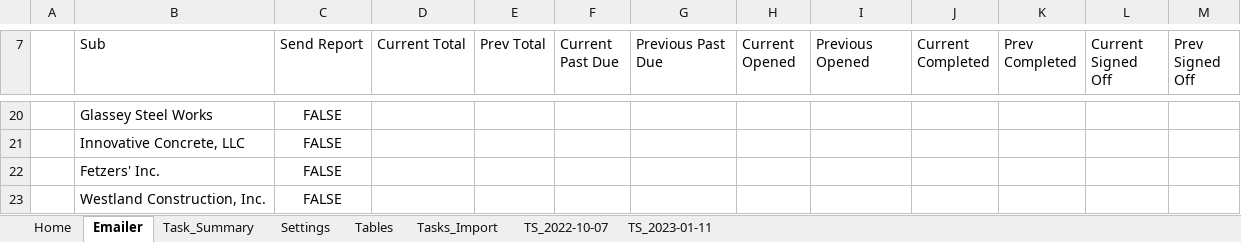
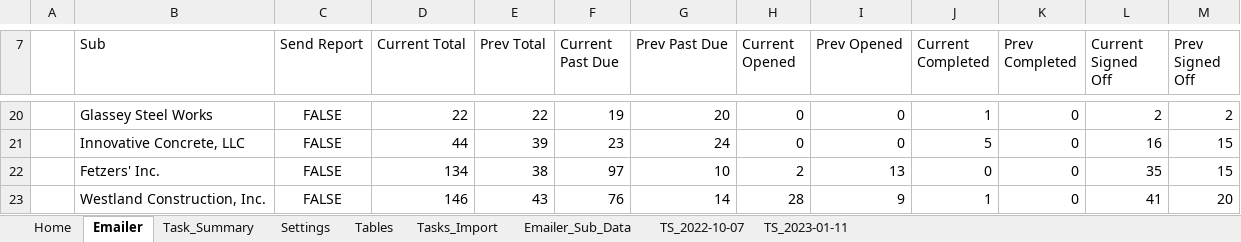
Before and after one commit to CamronWalker/fieldview-task-summary, an Excel workbook: FieldView Task Viewer.xlsm, sheet Emailer, drawn as a sheet; only a part is shown, gaps mark what is left out; values as stored, in another font and other column widths than the file's, no borders; table styles not drawn; the diff covers the shown part only; the diff names each change by its address in the sheet, - before the commit and + after, or states it on an @@ line.

Commit message:
more email data prep

```diff
--- a/FieldView Task Viewer.xlsm (sheet Emailer)
+++ b/FieldView Task Viewer.xlsm (sheet Emailer)
+sheet tab: Emailer_Sub_Data
-G7: Previous Past Due
+G7: Prev Past Due
-I7: Previous Opened
+I7: Prev Opened
-D20 (Current Total): (empty)
+D20 (Current Total): 22
-E20 (Prev Total): (empty)
+E20 (Prev Total): 22
-F20 (Current Past Due): (empty)
+F20 (Current Past Due): 19
-G20 (Prev Past Due): (empty)
+G20 (Prev Past Due): 20
-H20:H21 (Current Opened): (empty)
+H20:H21 (Current Opened): 0
-I20:I21 (Prev Opened): (empty)
+I20:I21 (Prev Opened): 0
-J20 (Current Completed): (empty)
+J20 (Current Completed): 1
-K20:K23 (Prev Completed): (empty)
+K20:K23 (Prev Completed): 0
-L20 (Current Signed Off): (empty)
+L20 (Current Signed Off): 2
-M20 (Prev Signed Off): (empty)
+M20 (Prev Signed Off): 2
-D21 (Current Total): (empty)
+D21 (Current Total): 44
-E21 (Prev Total): (empty)
+E21 (Prev Total): 39
-F21 (Current Past Due): (empty)
+F21 (Current Past Due): 23
-G21 (Prev Past Due): (empty)
+G21 (Prev Past Due): 24
-J21 (Current Completed): (empty)
+J21 (Current Completed): 5
-L21 (Current Signed Off): (empty)
+L21 (Current Signed Off): 16
-M21:M22 (Prev Signed Off): (empty)
+M21:M22 (Prev Signed Off): 15
-D22 (Current Total): (empty)
+D22 (Current Total): 134
-E22 (Prev Total): (empty)
+E22 (Prev Total): 38
-F22 (Current Past Due): (empty)
+F22 (Current Past Due): 97
-G22 (Prev Past Due): (empty)
+G22 (Prev Past Due): 10
-H22 (Current Opened): (empty)
+H22 (Current Opened): 2
-I22 (Prev Opened): (empty)
+I22 (Prev Opened): 13
-J22 (Current Completed): (empty)
+J22 (Current Completed): 0
-L22 (Current Signed Off): (empty)
+L22 (Current Signed Off): 35
-D23 (Current Total): (empty)
+D23 (Current Total): 146
-E23 (Prev Total): (empty)
+E23 (Prev Total): 43
-F23 (Current Past Due): (empty)
+F23 (Current Past Due): 76
-G23 (Prev Past Due): (empty)
+G23 (Prev Past Due): 14
-H23 (Current Opened): (empty)
+H23 (Current Opened): 28
-I23 (Prev Opened): (empty)
+I23 (Prev Opened): 9
-J23 (Current Completed): (empty)
+J23 (Current Completed): 1
-L23 (Current Signed Off): (empty)
+L23 (Current Signed Off): 41
-M23 (Prev Signed Off): (empty)
+M23 (Prev Signed Off): 20
```
Also changed, not shown: 1 added row, 1 removed row and 171 edited cells elsewhere in this sheet.
